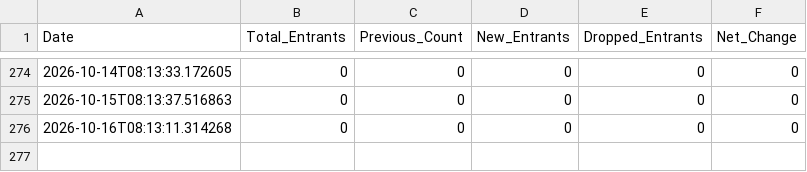
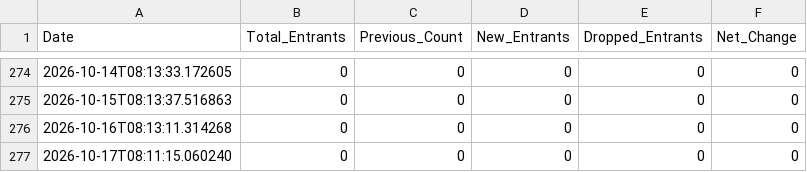
Before and after one commit to upshawam/BFC, a CSV file: data/history_frozen_head_50k.csv, drawn as a sheet; only a part is shown, gaps mark what is left out; the diff names each change by its address in the sheet, - before the commit and + after, or states it on an @@ line.

```diff
--- a/data/history_frozen_head_50k.csv
+++ b/data/history_frozen_head_50k.csv
+row 277: 2026-10-17T08:11:15.060240 | 0 | 0 | 0 | 0 | 0
```
Also changed, not shown: data/history_other_race_50m.csv, data/history_other_race_55k.csv, 6 other files.
